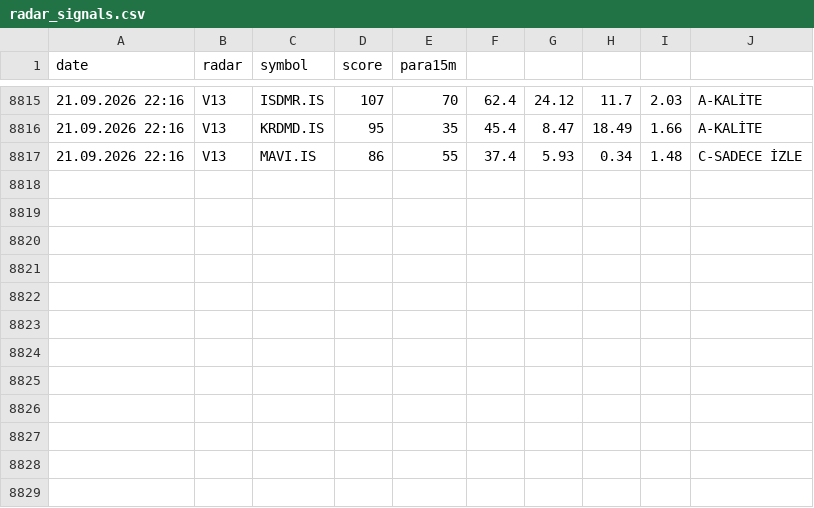
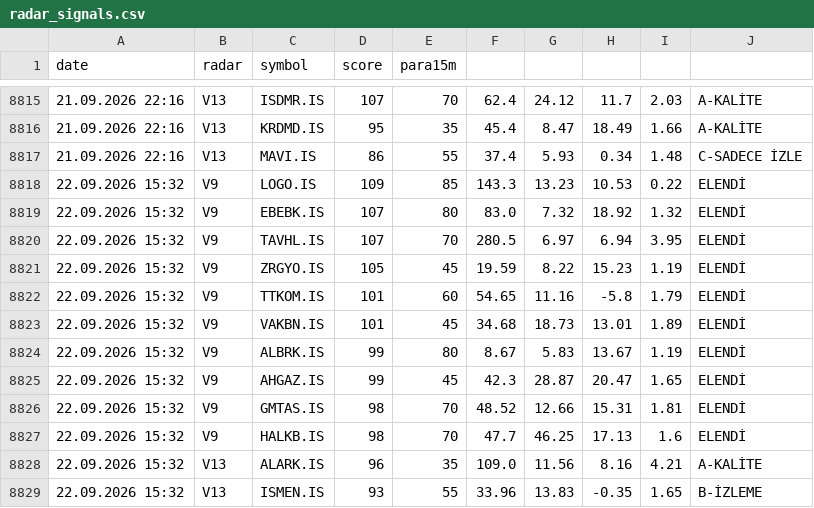
Before and after one commit to gokhan-bist-radar/gokhan-bist-radar, a CSV file: radar_signals.csv, drawn as a sheet; only a part is shown, gaps mark what is left out.

```diff
--- a/radar_signals.csv
+++ b/radar_signals.csv
@@ -8817 +8817,13 @@ date,radar,symbol,score,para15m
 21.09.2026 22:16,V13,MAVI.IS,86,55,37.4,5.93,0.34,1.48,C-SADECE İZLE
+22.09.2026 15:32,V9,LOGO.IS,109,85,143.3,13.23,10.53,0.22,ELENDİ
+22.09.2026 15:32,V9,EBEBK.IS,107,80,83.0,7.32,18.92,1.32,ELENDİ
+22.09.2026 15:32,V9,TAVHL.IS,107,70,280.5,6.97,6.94,3.95,ELENDİ
+22.09.2026 15:32,V9,ZRGYO.IS,105,45,19.59,8.22,15.23,1.19,ELENDİ
+22.09.2026 15:32,V9,TTKOM.IS,101,60,54.65,11.16,-5.8,1.79,ELENDİ
+22.09.2026 15:32,V9,VAKBN.IS,101,45,34.68,18.73,13.01,1.89,ELENDİ
+22.09.2026 15:32,V9,ALBRK.IS,99,80,8.67,5.83,13.67,1.19,ELENDİ
+22.09.2026 15:32,V9,AHGAZ.IS,99,45,42.3,28.87,20.47,1.65,ELENDİ
+22.09.2026 15:32,V9,GMTAS.IS,98,70,48.52,12.66,15.31,1.81,ELENDİ
+22.09.2026 15:32,V9,HALKB.IS,98,70,47.7,46.25,17.13,1.6,ELENDİ
+22.09.2026 15:32,V13,ALARK.IS,96,35,109.0,11.56,8.16,4.21,A-KALİTE
+22.09.2026 15:32,V13,ISMEN.IS,93,55,33.96,13.83,-0.35,1.65,B-İZLEME
```
Also changed, not shown: radar_memory.csv, radar_performance.csv.
